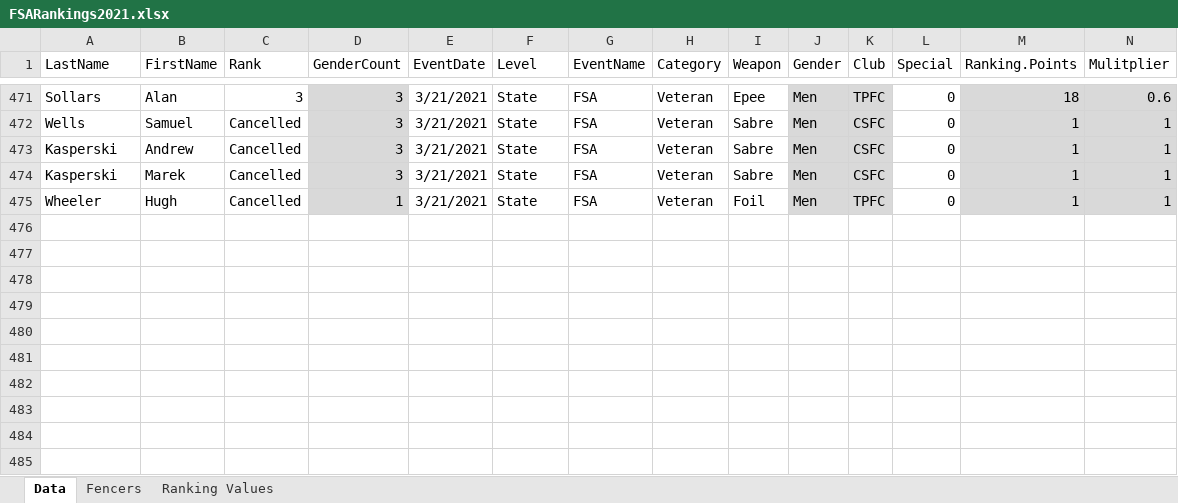
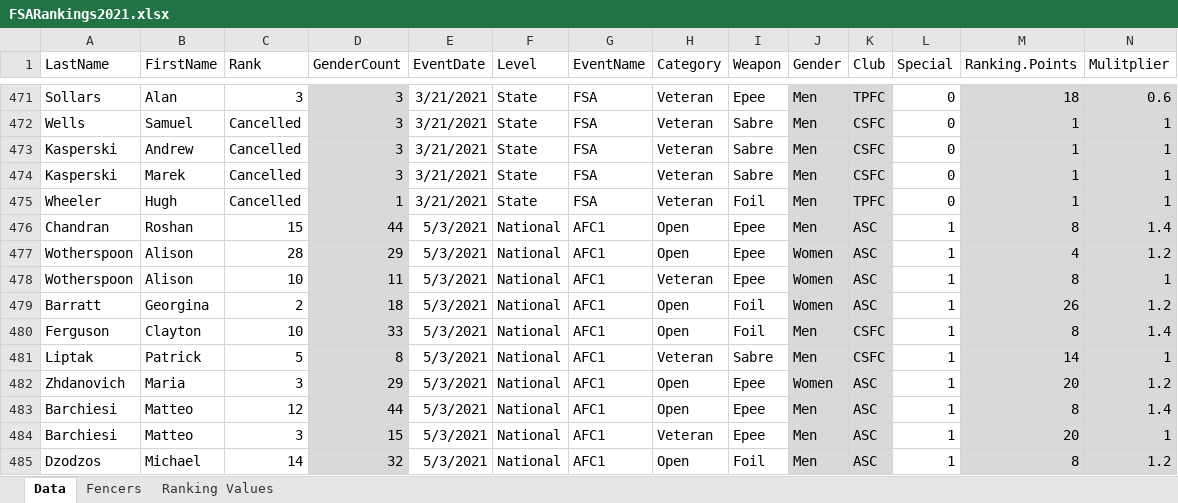
Before and after one commit to stuartmarshall87/FencingSAResults2, an Excel workbook: 2021/FSARankings2021.xlsx, sheet Data, drawn as a sheet; only a part is shown, gaps mark what is left out; values as stored, in another font and other column widths than the file's, no borders; table styles not drawn; rows hold the shown columns only; the diff covers the shown part only; the diff names each change by its address in the sheet, - before the commit and + after, or states it on an @@ line.

```diff
--- a/2021/FSARankings2021.xlsx (sheet Data)
+++ b/2021/FSARankings2021.xlsx (sheet Data)
+row 476: Chandran | Roshan | 15 | 44 | 5/3/2021 | National | AFC1 | Open | Epee | Men | ASC | 1 | 8 | 1.4
+row 477: Wotherspoon | Alison | 28 | 29 | 5/3/2021 | National | AFC1 | Open | Epee | Women | ASC | 1 | 4 | 1.2
+row 478: Wotherspoon | Alison | 10 | 11 | 5/3/2021 | National | AFC1 | Veteran | Epee | Women | ASC | 1 | 8 | 1
+row 479: Barratt | Georgina | 2 | 18 | 5/3/2021 | National | AFC1 | Open | Foil | Women | ASC | 1 | 26 | 1.2
+row 480: Ferguson | Clayton | 10 | 33 | 5/3/2021 | National | AFC1 | Open | Foil | Men | CSFC | 1 | 8 | 1.4
+row 481: Liptak | Patrick | 5 | 8 | 5/3/2021 | National | AFC1 | Veteran | Sabre | Men | CSFC | 1 | 14 | 1
+row 482: Zhdanovich | Maria | 3 | 29 | 5/3/2021 | National | AFC1 | Open | Epee | Women | ASC | 1 | 20 | 1.2
+row 483: Barchiesi | Matteo | 12 | 44 | 5/3/2021 | National | AFC1 | Open | Epee | Men | ASC | 1 | 8 | 1.4
+row 484: Barchiesi | Matteo | 3 | 15 | 5/3/2021 | National | AFC1 | Veteran | Epee | Men | ASC | 1 | 20 | 1
+row 485: Dzodzos | Michael | 14 | 32 | 5/3/2021 | National | AFC1 | Open | Foil | Men | ASC | 1 | 8 | 1.2
```
Also changed, not shown: 21 edited cells elsewhere in this sheet, 2021/FSARankings2021Display.xlsx, 2021/FSARankings2021DisplayV2.xlsx, 7 other files.
